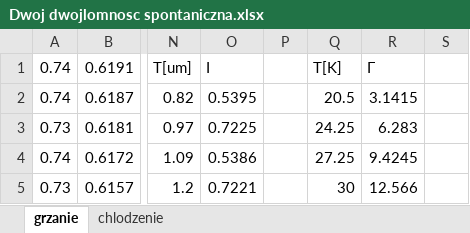
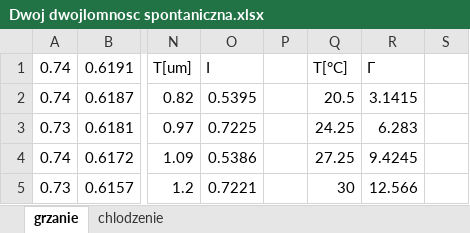
Before and after one commit to Karol1158/Kombajn, an Excel workbook: materiały/Dwoj dwojlomnosc spontaniczna.xlsx, sheet grzanie, drawn as a sheet; only a part is shown, gaps mark what is left out; values as stored, in another font and other column widths than the file's, no borders; charts and pictures not drawn; the diff names each change by its address in the sheet, - before the commit and + after, or states it on an @@ line.

```diff
--- a/materiały/Dwoj dwojlomnosc spontaniczna.xlsx (sheet grzanie)
+++ b/materiały/Dwoj dwojlomnosc spontaniczna.xlsx (sheet grzanie)
-Q1: T[K]
+Q1: T[°C]
```
Also changed, not shown: charts or pictures, 2 other files.
